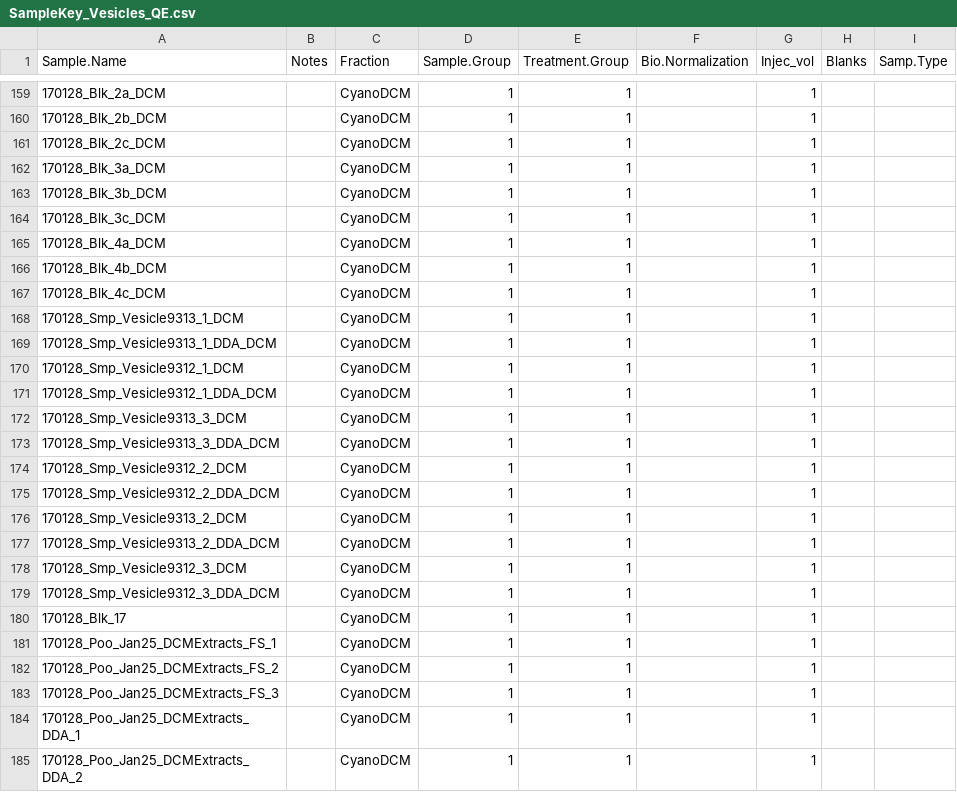
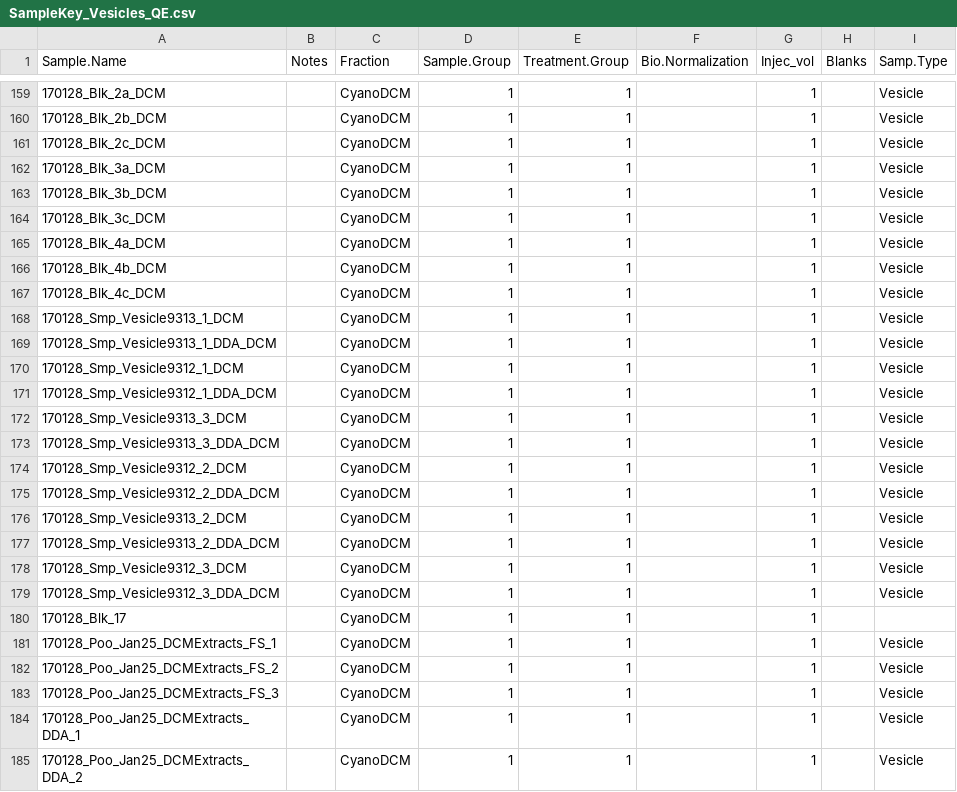
Before and after one commit to kheal/VesicleMS_UntargetedReanalysis, a CSV file: MetaDat/SampleKey_Vesicles_QE.csv, drawn as a sheet; only a part is shown, gaps mark what is left out; the diff covers the shown part only.

```diff
--- a/MetaDat/SampleKey_Vesicles_QE.csv
+++ b/MetaDat/SampleKey_Vesicles_QE.csv
@@ -159,27 +159,27 @@ Sample.Name,Notes,Fraction,Sample.Group,Treatment.Group,Bio.Normalization,Injec_
-170128_Blk_2a_DCM,,CyanoDCM,1,1,,1,,
-170128_Blk_2b_DCM,,CyanoDCM,1,1,,1,,
-170128_Blk_2c_DCM,,CyanoDCM,1,1,,1,,
-170128_Blk_3a_DCM,,CyanoDCM,1,1,,1,,
-170128_Blk_3b_DCM,,CyanoDCM,1,1,,1,,
-170128_Blk_3c_DCM,,CyanoDCM,1,1,,1,,
-170128_Blk_4a_DCM,,CyanoDCM,1,1,,1,,
-170128_Blk_4b_DCM,,CyanoDCM,1,1,,1,,
-170128_Blk_4c_DCM,,CyanoDCM,1,1,,1,,
-170128_Smp_Vesicle9313_1_DCM,,CyanoDCM,1,1,,1,,
-170128_Smp_Vesicle9313_1_DDA_DCM,,CyanoDCM,1,1,,1,,
-170128_Smp_Vesicle9312_1_DCM,,CyanoDCM,1,1,,1,,
-170128_Smp_Vesicle9312_1_DDA_DCM,,CyanoDCM,1,1,,1,,
-170128_Smp_Vesicle9313_3_DCM,,CyanoDCM,1,1,,1,,
-170128_Smp_Vesicle9313_3_DDA_DCM,,CyanoDCM,1,1,,1,,
-170128_Smp_Vesicle9312_2_DCM,,CyanoDCM,1,1,,1,,
-170128_Smp_Vesicle9312_2_DDA_DCM,,CyanoDCM,1,1,,1,,
-170128_Smp_Vesicle9313_2_DCM,,CyanoDCM,1,1,,1,,
-170128_Smp_Vesicle9313_2_DDA_DCM,,CyanoDCM,1,1,,1,,
-170128_Smp_Vesicle9312_3_DCM,,CyanoDCM,1,1,,1,,
-170128_Smp_Vesicle9312_3_DDA_DCM,,CyanoDCM,1,1,,1,,
+170128_Blk_2a_DCM,,CyanoDCM,1,1,,1,,Vesicle
+170128_Blk_2b_DCM,,CyanoDCM,1,1,,1,,Vesicle
+170128_Blk_2c_DCM,,CyanoDCM,1,1,,1,,Vesicle
+170128_Blk_3a_DCM,,CyanoDCM,1,1,,1,,Vesicle
+170128_Blk_3b_DCM,,CyanoDCM,1,1,,1,,Vesicle
+170128_Blk_3c_DCM,,CyanoDCM,1,1,,1,,Vesicle
+170128_Blk_4a_DCM,,CyanoDCM,1,1,,1,,Vesicle
+170128_Blk_4b_DCM,,CyanoDCM,1,1,,1,,Vesicle
+170128_Blk_4c_DCM,,CyanoDCM,1,1,,1,,Vesicle
+170128_Smp_Vesicle9313_1_DCM,,CyanoDCM,1,1,,1,,Vesicle
+170128_Smp_Vesicle9313_1_DDA_DCM,,CyanoDCM,1,1,,1,,Vesicle
+170128_Smp_Vesicle9312_1_DCM,,CyanoDCM,1,1,,1,,Vesicle
+170128_Smp_Vesicle9312_1_DDA_DCM,,CyanoDCM,1,1,,1,,Vesicle
+170128_Smp_Vesicle9313_3_DCM,,CyanoDCM,1,1,,1,,Vesicle
+170128_Smp_Vesicle9313_3_DDA_DCM,,CyanoDCM,1,1,,1,,Vesicle
+170128_Smp_Vesicle9312_2_DCM,,CyanoDCM,1,1,,1,,Vesicle
+170128_Smp_Vesicle9312_2_DDA_DCM,,CyanoDCM,1,1,,1,,Vesicle
+170128_Smp_Vesicle9313_2_DCM,,CyanoDCM,1,1,,1,,Vesicle
+170128_Smp_Vesicle9313_2_DDA_DCM,,CyanoDCM,1,1,,1,,Vesicle
+170128_Smp_Vesicle9312_3_DCM,,CyanoDCM,1,1,,1,,Vesicle
+170128_Smp_Vesicle9312_3_DDA_DCM,,CyanoDCM,1,1,,1,,Vesicle
 170128_Blk_17,,CyanoDCM,1,1,,1,,
-170128_Poo_Jan25_DCMExtracts_FS_1,,CyanoDCM,1,1,,1,,
-170128_Poo_Jan25_DCMExtracts_FS_2,,CyanoDCM,1,1,,1,,
-170128_Poo_Jan25_DCMExtracts_FS_3,,CyanoDCM,1,1,,1,,
-170128_Poo_Jan25_DCMExtracts_DDA_1,,CyanoDCM,1,1,,1,,
-170128_Poo_Jan25_DCMExtracts_DDA_2,,CyanoDCM,1,1,,1,,
+170128_Poo_Jan25_DCMExtracts_FS_1,,CyanoDCM,1,1,,1,,Vesicle
+170128_Poo_Jan25_DCMExtracts_FS_2,,CyanoDCM,1,1,,1,,Vesicle
+170128_Poo_Jan25_DCMExtracts_FS_3,,CyanoDCM,1,1,,1,,Vesicle
+170128_Poo_Jan25_DCMExtracts_DDA_1,,CyanoDCM,1,1,,1,,Vesicle
+170128_Poo_Jan25_DCMExtracts_DDA_2,,CyanoDCM,1,1,,1,,Vesicle
```
Also changed, not shown: 25 edited cells elsewhere in this file, 14 other files.
